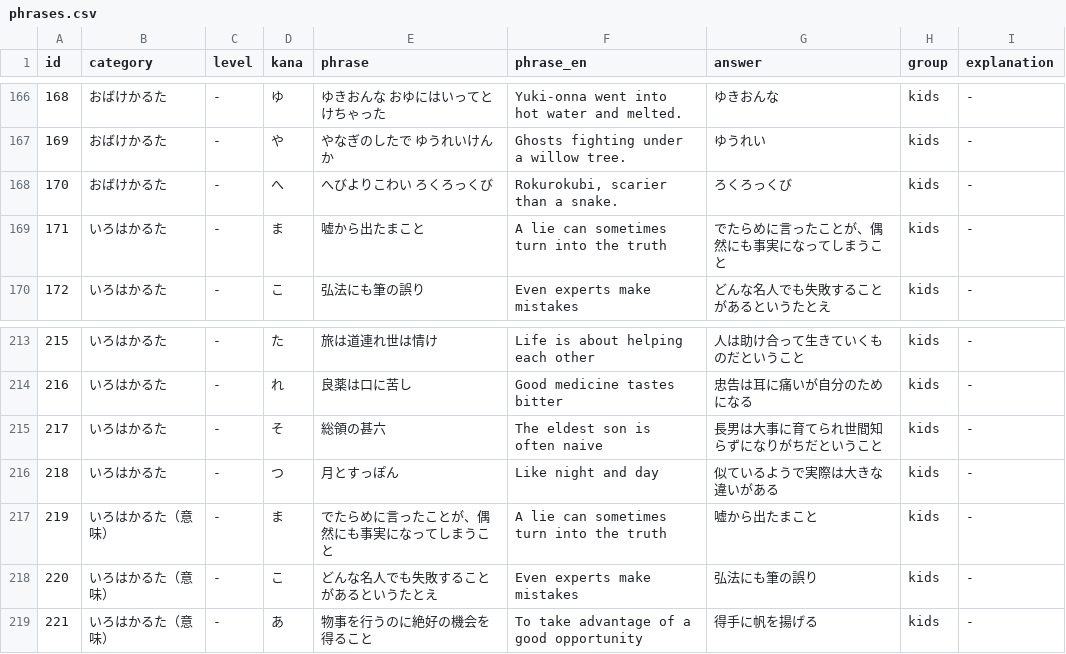
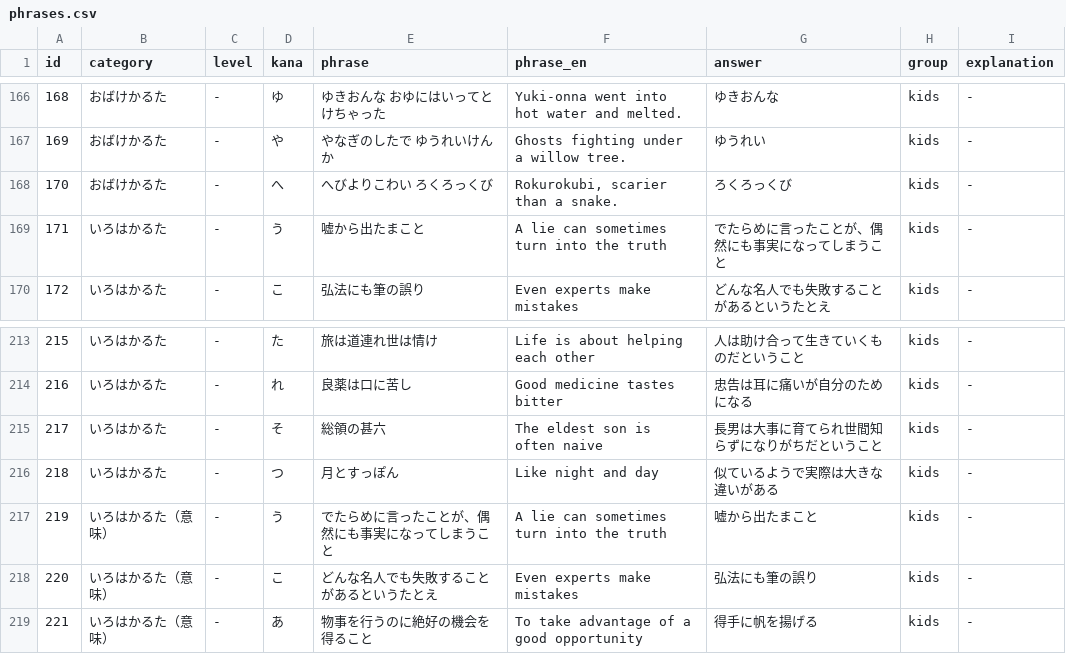
Before and after one commit to bamiyanapp/karuta, a CSV file: backend/phrases.csv, drawn as a sheet; only a part is shown, gaps mark what is left out.

```diff
--- a/backend/phrases.csv
+++ b/backend/phrases.csv
@@ -168,3 +168,3 @@ id,category,level,kana,phrase,phrase_en,answer,group,explanation
 170,おばけかるた,-,へ,へびよりこわい　ろくろっくび,"Rokurokubi, scarier than a snake.",ろくろっくび,kids,-
-171,いろはかるた,-,ま,嘘から出たまこと,A lie can sometimes turn into the truth,でたらめに言ったことが、偶然にも事実になってしまうこと,kids,-
+171,いろはかるた,-,う,嘘から出たまこと,A lie can sometimes turn into the truth,でたらめに言ったことが、偶然にも事実になってしまうこと,kids,-
 172,いろはかるた,-,こ,弘法にも筆の誤り,Even experts make mistakes,どんな名人でも失敗することがあるというたとえ,kids,-
@@ -216,3 +216,3 @@ id,category,level,kana,phrase,phrase_en,answer,group,explanation
 218,いろはかるた,-,つ,月とすっぽん,Like night and day,似ているようで実際は大きな違いがある,kids,-
-219,いろはかるた（意味）,-,ま,でたらめに言ったことが、偶然にも事実になってしまうこと,A lie can sometimes turn into the truth,嘘から出たまこと,kids,-
+219,いろはかるた（意味）,-,う,でたらめに言ったことが、偶然にも事実になってしまうこと,A lie can sometimes turn into the truth,嘘から出たまこと,kids,-
 220,いろはかるた（意味）,-,こ,どんな名人でも失敗することがあるというたとえ,Even experts make mistakes,弘法にも筆の誤り,kids,-
```
Also changed, not shown: 1 other file.
